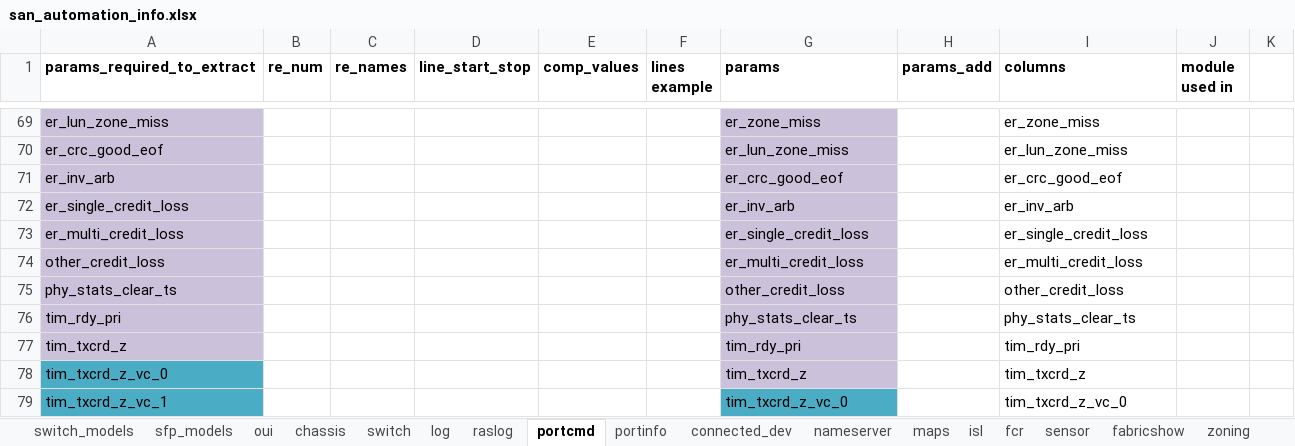
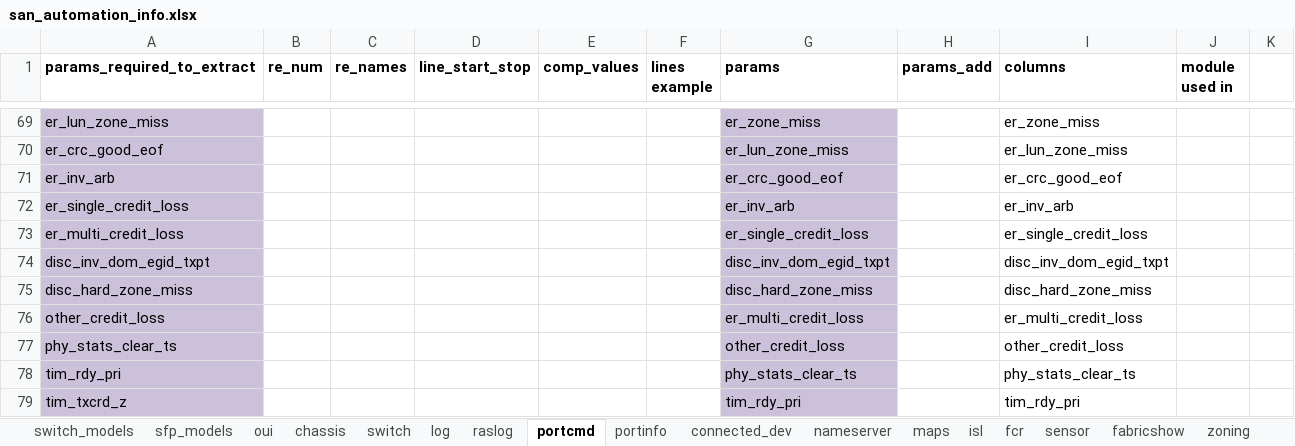
Before and after one commit to KonstantinAlxVlasenko/san_report_automation, an Excel workbook: san_automation_info.xlsx, sheet portcmd, drawn as a sheet; only a part is shown, gaps mark what is left out; the shorter side is filled out with more unchanged rows; values as stored, in another font and other column widths than the file's, no borders; the diff names each change by its address in the sheet, - before the commit and + after, or states it on an @@ line.

```diff
--- a/san_automation_info.xlsx (sheet portcmd)
+++ b/san_automation_info.xlsx (sheet portcmd)
+row 74: disc_inv_dom_egid_txpt |  |  |  |  |  | disc_inv_dom_egid_txpt |  | disc_inv_dom_egid_txpt
+row 75: disc_hard_zone_miss |  |  |  |  |  | disc_hard_zone_miss |  | disc_hard_zone_miss
```
Also changed, not shown: sheet customer_report, sheet common_regex, sheet maps, report_info.xlsx, 11 other files.
